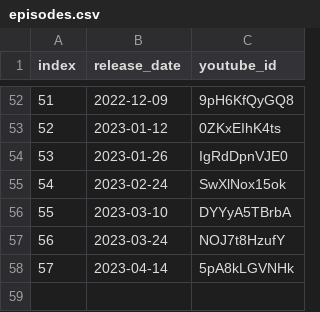
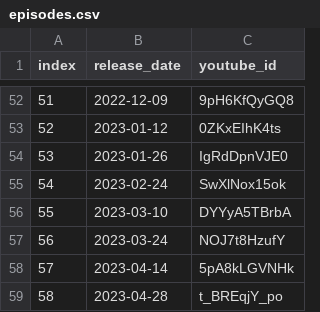
Before and after one commit to marph91/rbtv-pfiffige-ziffern-stats, a CSV file: data/episodes.csv, drawn as a sheet; only a part is shown, gaps mark what is left out.

```diff
--- a/data/episodes.csv
+++ b/data/episodes.csv
@@ -58 +58,2 @@ index,release_date,youtube_id
 57,2023-04-14,5pA8kLGVNHk
+58,2023-04-28,t_BREqjY_po
```
Also changed, not shown: data/guesses.csv.
